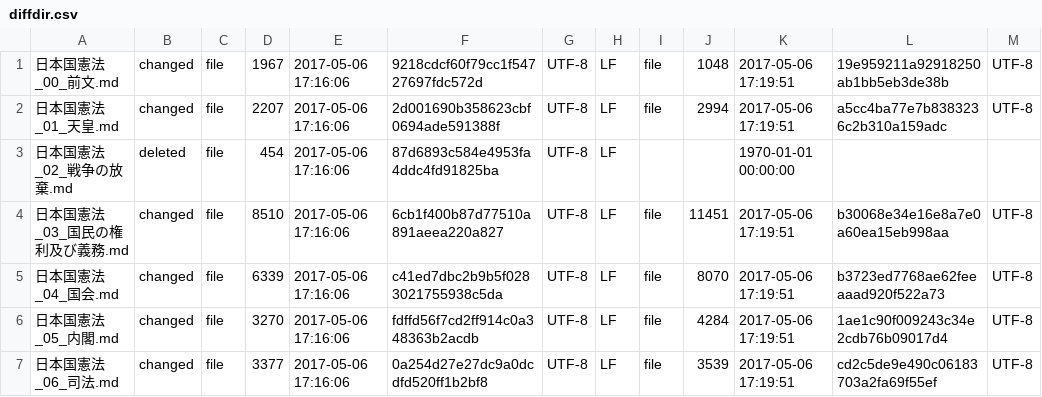
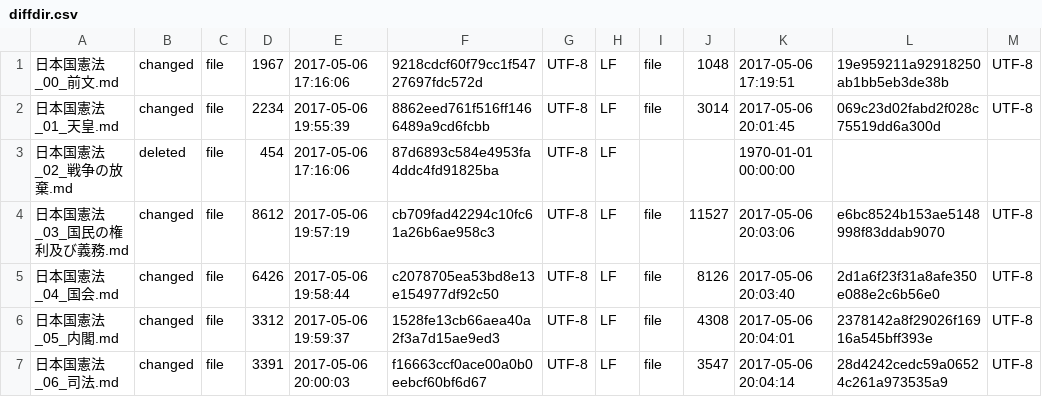
Before and after one commit to tomk79/kaiken-japan-2020, a CSV file: diff_clearfy/diff_report/report/diffdir.csv, drawn as a sheet; only a part is shown; the diff covers the shown part only; the diff names each change by its address in the sheet, - before the commit and + after, or states it on an @@ line.

```diff
--- a/diff_clearfy/diff_report/report/diffdir.csv
+++ b/diff_clearfy/diff_report/report/diffdir.csv
-D2: 2207
+D2: 2234
-E2: 2017-05-06 17:16:06
+E2: 2017-05-06 19:55:39
-F2: 2d001690b358623cbf0694ade591388f
+F2: 8862eed761f516ff1466489a9cd6fcbb
-J2: 2994
+J2: 3014
-K2: 2017-05-06 17:19:51
+K2: 2017-05-06 20:01:45
-L2: a5cc4ba77e7b8383236c2b310a159adc
+L2: 069c23d02fabd2f028c75519dd6a300d
-D4: 8510
+D4: 8612
-E4: 2017-05-06 17:16:06
+E4: 2017-05-06 19:57:19
-F4: 6cb1f400b87d77510a891aeea220a827
+F4: cb709fad42294c10fc61a26b6ae958c3
-J4: 11451
+J4: 11527
-K4: 2017-05-06 17:19:51
+K4: 2017-05-06 20:03:06
-L4: b30068e34e16e8a7e0a60ea15eb998aa
+L4: e6bc8524b153ae5148998f83ddab9070
-D5: 6339
+D5: 6426
-E5: 2017-05-06 17:16:06
+E5: 2017-05-06 19:58:44
-F5: c41ed7dbc2b9b5f0283021755938c5da
+F5: c2078705ea53bd8e13e154977df92c50
-J5: 8070
+J5: 8126
-K5: 2017-05-06 17:19:51
+K5: 2017-05-06 20:03:40
-L5: b3723ed7768ae62feeaaad920f522a73
+L5: 2d1a6f23f31a8afe350e088e2c6b56e0
-D6: 3270
+D6: 3312
-E6: 2017-05-06 17:16:06
+E6: 2017-05-06 19:59:37
-F6: fdffd56f7cd2ff914c0a348363b2acdb
+F6: 1528fe13cb66aea40a2f3a7d15ae9ed3
-J6: 4284
+J6: 4308
-K6: 2017-05-06 17:19:51
+K6: 2017-05-06 20:04:01
-L6: 1ae1c90f009243c34e2cdb76b09017d4
+L6: 2378142a8f29026f16916a545bff393e
-D7: 3377
+D7: 3391
-E7: 2017-05-06 17:16:06
+E7: 2017-05-06 20:00:03
-F7: 0a254d27e27dc9a0dcdfd520ff1b2bf8
+F7: f16663ccf0ace00a0b0eebcf60bf6d67
-J7: 3539
+J7: 3547
-K7: 2017-05-06 17:19:51
+K7: 2017-05-06 20:04:14
-L7: cd2c5de9e490c06183703a2fa69f55ef
+L7: 28d4242cedc59a06524c261a973535a9
```
Also changed, not shown: 21 edited cells elsewhere in this file, diff_clearfy/diff_report/report.csv, 35 other files.
